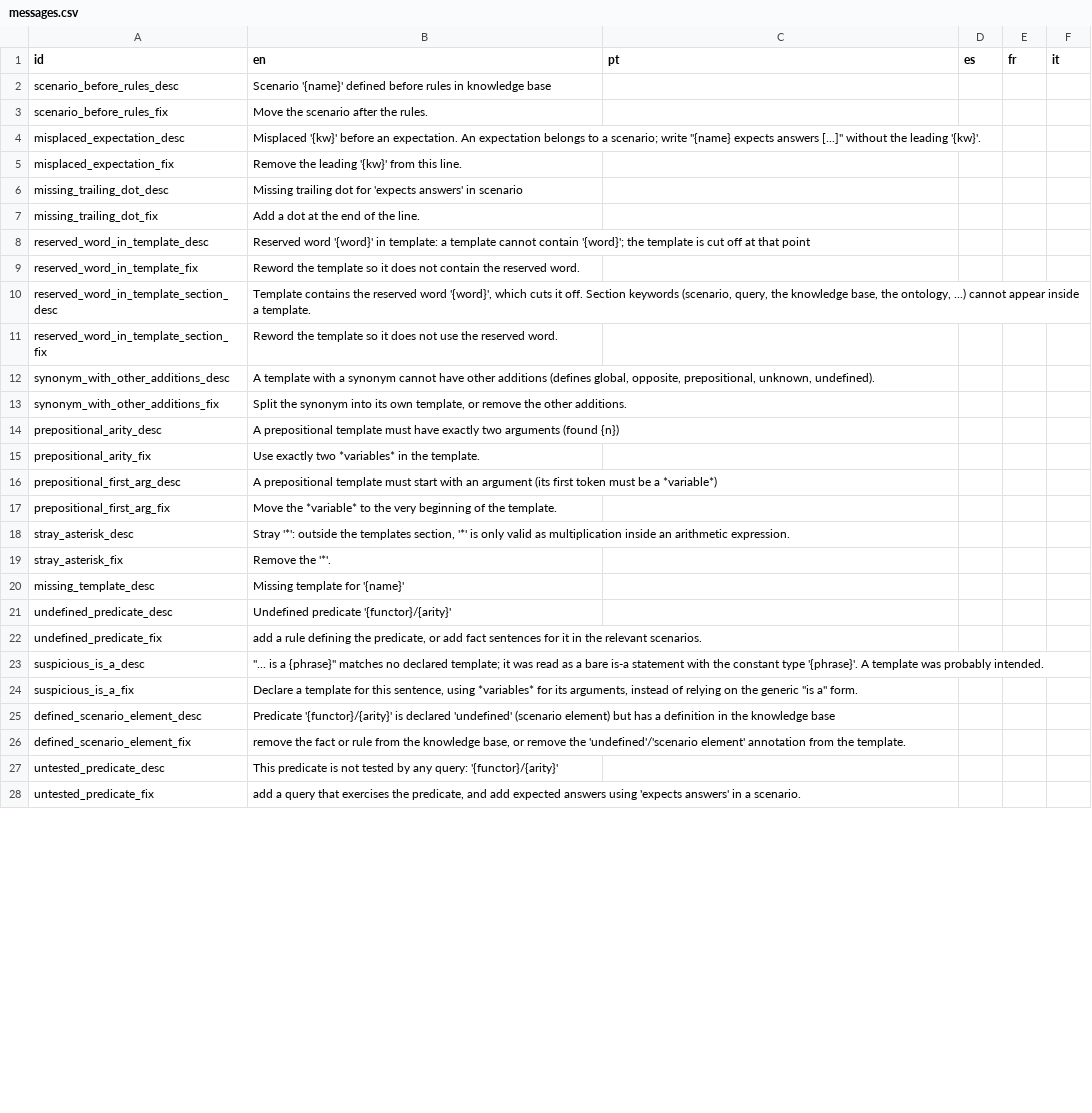
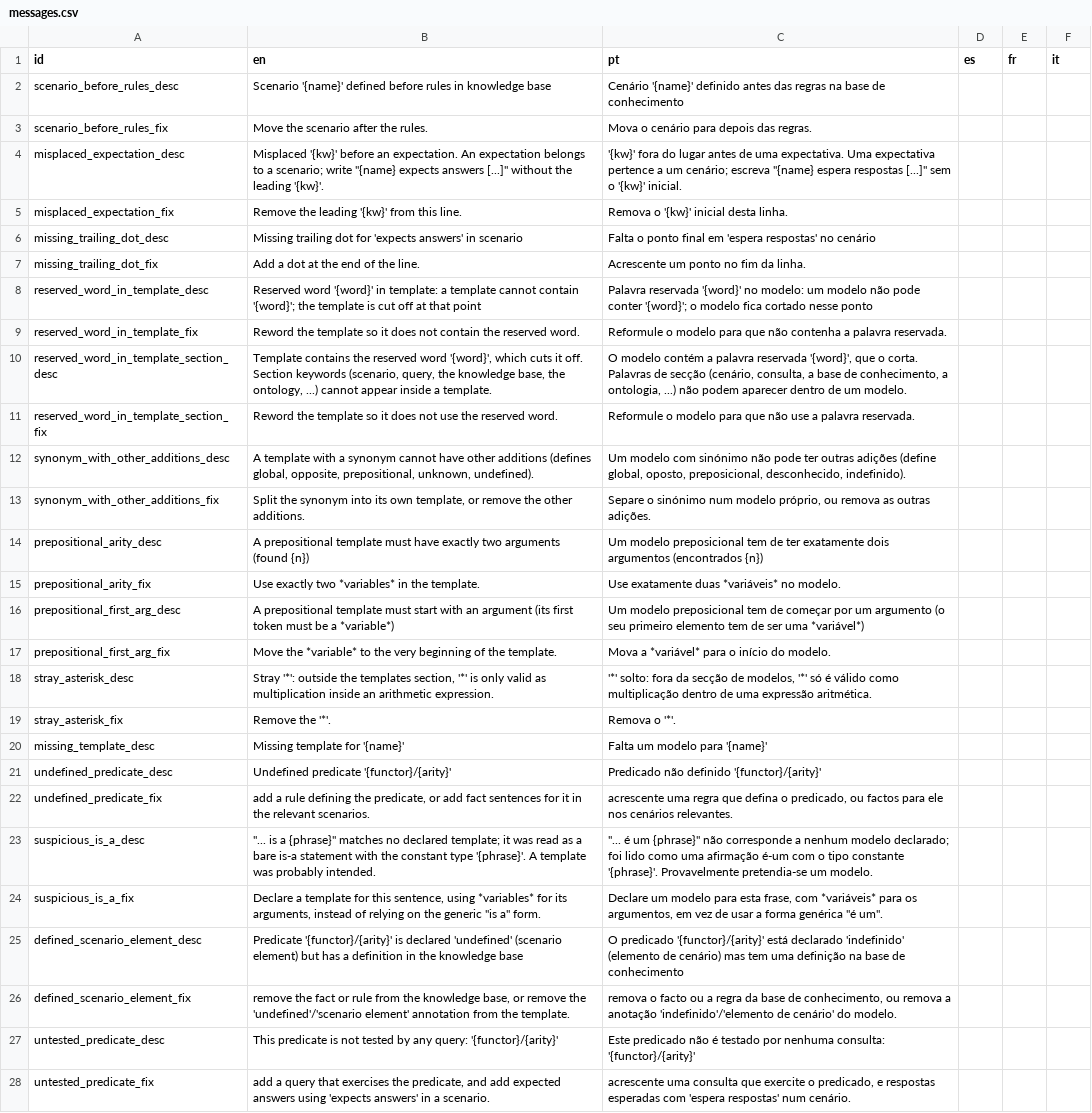
Before and after one commit to LogicalContracts/LogicalEnglish2, a CSV file: i18n/messages.csv, drawn as a sheet; only a part is shown; the diff covers the shown part only; the diff names each change by its address in the sheet, - before the commit and + after, or states it on an @@ line.

```diff
--- a/i18n/messages.csv
+++ b/i18n/messages.csv
-C2 (pt): (empty)
+C2 (pt): Cenário '{name}' definido antes das regras na base de conhecimento
-C3 (pt): (empty)
+C3 (pt): Mova o cenário para depois das regras.
-C4 (pt): (empty)
+C4 (pt): '{kw}' fora do lugar antes de uma expectativa. Uma expectativa pertence a um cenário; escreva "{name} espera respostas [...]" sem o '{kw}' inicial.
-C5 (pt): (empty)
+C5 (pt): Remova o '{kw}' inicial desta linha.
-C6 (pt): (empty)
+C6 (pt): Falta o ponto final em 'espera respostas' no cenário
-C7 (pt): (empty)
+C7 (pt): Acrescente um ponto no fim da linha.
-C8 (pt): (empty)
+C8 (pt): Palavra reservada '{word}' no modelo: um modelo não pode conter '{word}'; o modelo fica cortado nesse ponto
-C9 (pt): (empty)
+C9 (pt): Reformule o modelo para que não contenha a palavra reservada.
-C10 (pt): (empty)
+C10 (pt): O modelo contém a palavra reservada '{word}', que o corta. Palavras de secção (cenário, consulta, a base de conhecimento, a ontologia, ...) não podem aparecer dentro de um modelo.
-C11 (pt): (empty)
+C11 (pt): Reformule o modelo para que não use a palavra reservada.
-C12 (pt): (empty)
+C12 (pt): Um modelo com sinónimo não pode ter outras adições (define global, oposto, preposicional, desconhecido, indefinido).
-C13 (pt): (empty)
+C13 (pt): Separe o sinónimo num modelo próprio, ou remova as outras adições.
-C14 (pt): (empty)
+C14 (pt): Um modelo preposicional tem de ter exatamente dois argumentos (encontrados {n})
-C15 (pt): (empty)
+C15 (pt): Use exatamente duas *variáveis* no modelo.
-C16 (pt): (empty)
+C16 (pt): Um modelo preposicional tem de começar por um argumento (o seu primeiro elemento tem de ser uma *variável*)
-C17 (pt): (empty)
+C17 (pt): Mova a *variável* para o início do modelo.
-C18 (pt): (empty)
+C18 (pt): '*' solto: fora da secção de modelos, '*' só é válido como multiplicação dentro de uma expressão aritmética.
-C19 (pt): (empty)
+C19 (pt): Remova o '*'.
-C20 (pt): (empty)
+C20 (pt): Falta um modelo para '{name}'
-C21 (pt): (empty)
+C21 (pt): Predicado não definido '{functor}/{arity}'
-C22 (pt): (empty)
+C22 (pt): acrescente uma regra que defina o predicado, ou factos para ele nos cenários relevantes.
-C23 (pt): (empty)
+C23 (pt): "... é um {phrase}" não corresponde a nenhum modelo declarado; foi lido como uma afirmação é-um com o tipo constante '{phrase}'. Provavelmente pretendia-se um modelo.
-C24 (pt): (empty)
+C24 (pt): Declare um modelo para esta frase, com *variáveis* para os argumentos, em vez de usar a forma genérica "é um".
-C25 (pt): (empty)
+C25 (pt): O predicado '{functor}/{arity}' está declarado 'indefinido' (elemento de cenário) mas tem uma definição na base de conhecimento
-C26 (pt): (empty)
+C26 (pt): remova o facto ou a regra da base de conhecimento, ou remova a anotação 'indefinido'/'elemento de cenário' do modelo.
-C27 (pt): (empty)
+C27 (pt): Este predicado não é testado por nenhuma consulta: '{functor}/{arity}'
-C28 (pt): (empty)
+C28 (pt): acrescente uma consulta que exercite o predicado, e respostas esperadas com 'espera respostas' num cenário.
```
Also changed, not shown: 21 edited cells elsewhere in this file, i18n/keywords.csv, i18n/system_templates.csv, 12 other files.
